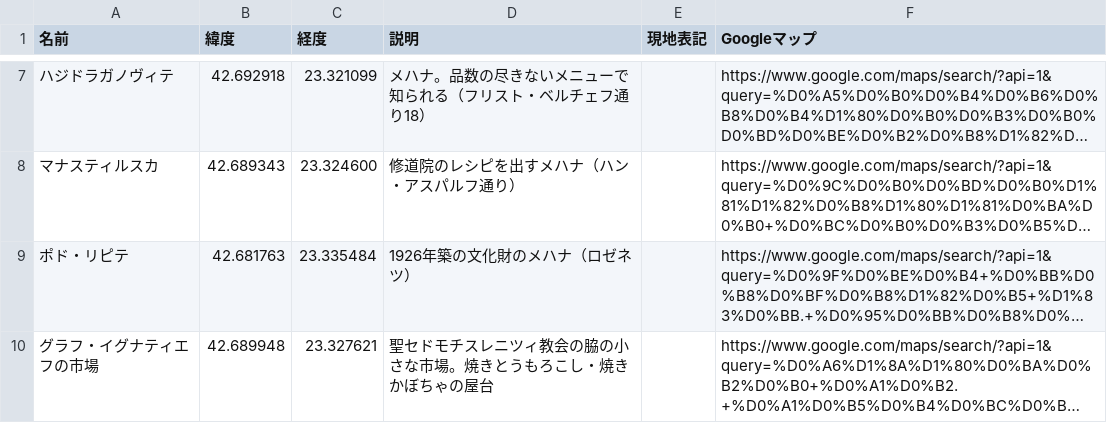
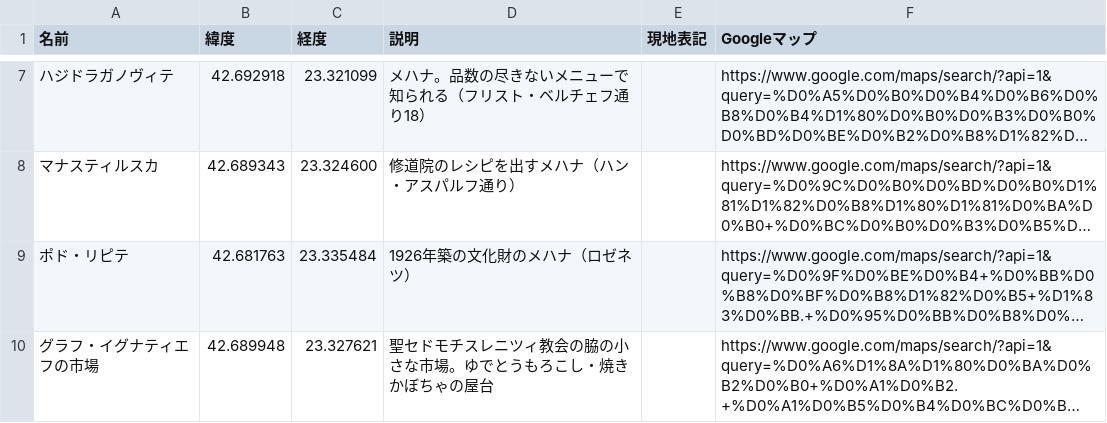
Before and after one commit to Ayato-kosaka/live-streaming, a CSV file: python/data/bulgaria/mymaps/eat.csv, drawn as a sheet; only a part is shown, gaps mark what is left out; long unchanged cells end in …; the diff names each change by its address in the sheet, - before the commit and + after, or states it on an @@ line.

```diff
--- a/python/data/bulgaria/mymaps/eat.csv
+++ b/python/data/bulgaria/mymaps/eat.csv
-D10 (説明): 聖セドモチスレニツィ教会の脇の小さな市場。焼きとうもろこし・焼きかぼちゃの屋台
+D10 (説明): 聖セドモチスレニツィ教会の脇の小さな市場。ゆでとうもろこし・焼きかぼちゃの屋台
```
Also changed, not shown: 6 other files.
